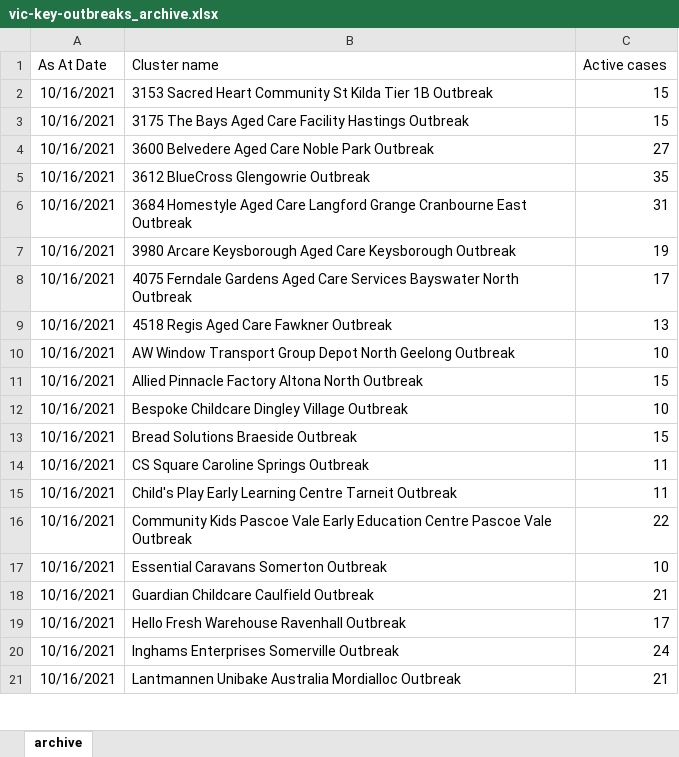
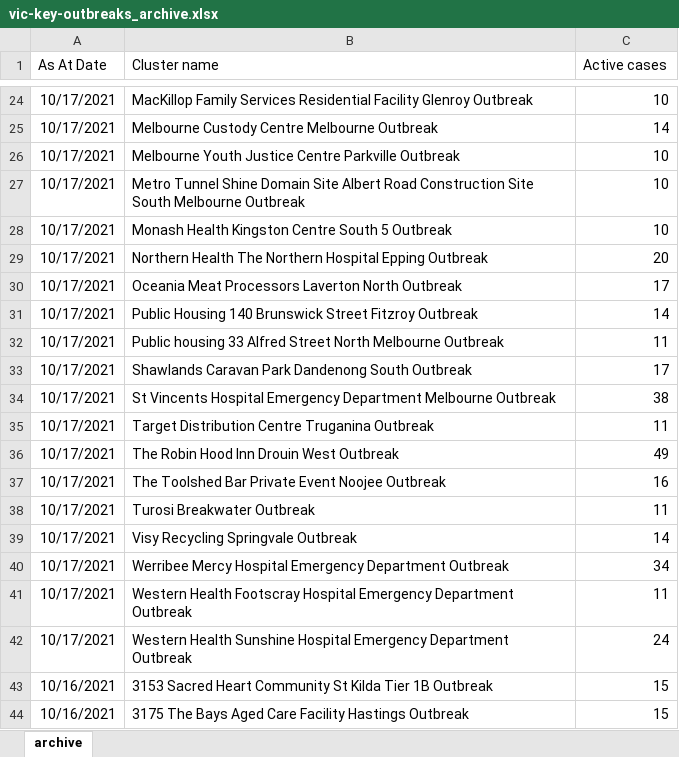
Before and after one commit to Mike-Honey/covid-19-outbreak-paths, an Excel workbook: vic-key-outbreaks_archive.xlsx, sheet archive, drawn as a sheet; only a part is shown, gaps mark what is left out; the shorter side is filled out with more unchanged rows; values as stored, in another font and other column widths than the file's, no borders; table styles not drawn; the diff covers the shown part only; the diff names each change by its address in the sheet, - before the commit and + after, or states it on an @@ line.

```diff
--- a/vic-key-outbreaks_archive.xlsx (sheet archive)
+++ b/vic-key-outbreaks_archive.xlsx (sheet archive)
+row 24: 10/17/2021 | MacKillop Family Services Residential Facility Glenroy Outbreak | 10
+row 25: 10/17/2021 | Melbourne Custody Centre Melbourne Outbreak | 14
+row 26: 10/17/2021 | Melbourne Youth Justice Centre Parkville Outbreak | 10
+row 27: 10/17/2021 | Metro Tunnel Shine Domain Site Albert Road Construction Site South Melbourne Outbreak | 10
+row 28: 10/17/2021 | Monash Health Kingston Centre South 5 Outbreak | 10
+row 29: 10/17/2021 | Northern Health The Northern Hospital Epping Outbreak | 20
+row 30: 10/17/2021 | Oceania Meat Processors Laverton North Outbreak | 17
+row 31: 10/17/2021 | Public Housing 140 Brunswick Street Fitzroy Outbreak | 14
+row 32: 10/17/2021 | Public housing 33 Alfred Street North Melbourne Outbreak | 11
+row 33: 10/17/2021 | Shawlands Caravan Park Dandenong South Outbreak | 17
+row 34: 10/17/2021 | St Vincents Hospital Emergency Department Melbourne Outbreak | 38
+row 35: 10/17/2021 | Target Distribution Centre Truganina Outbreak | 11
+row 36: 10/17/2021 | The Robin Hood Inn Drouin West Outbreak | 49
+row 37: 10/17/2021 | The Toolshed Bar Private Event Noojee Outbreak | 16
+row 38: 10/17/2021 | Turosi Breakwater Outbreak | 11
+row 39: 10/17/2021 | Visy Recycling Springvale Outbreak | 14
+row 40: 10/17/2021 | Werribee Mercy Hospital Emergency Department Outbreak | 34
+row 41: 10/17/2021 | Western Health Footscray Hospital Emergency Department Outbreak | 11
+row 42: 10/17/2021 | Western Health Sunshine Hospital Emergency Department Outbreak | 24
```
Also changed, not shown: 22 added rows elsewhere in this sheet, vic-key-outbreaks_0.xlsx, vic-key-outbreaks_0_diff.xlsx, 1 other file.
